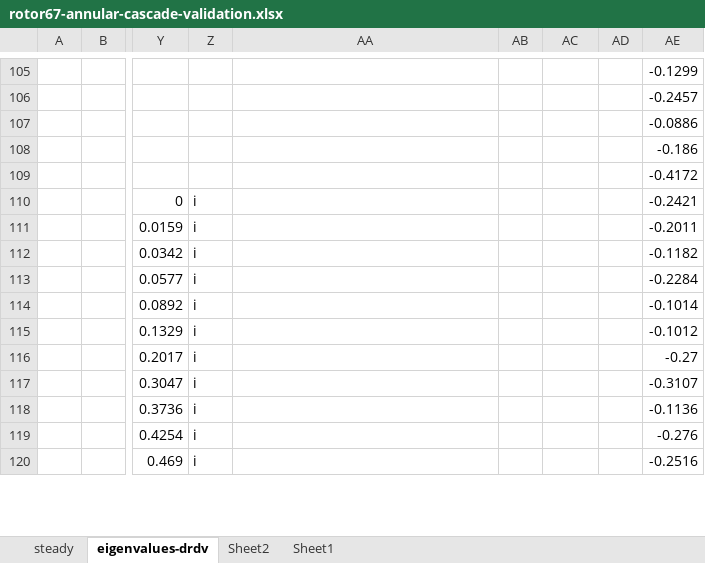
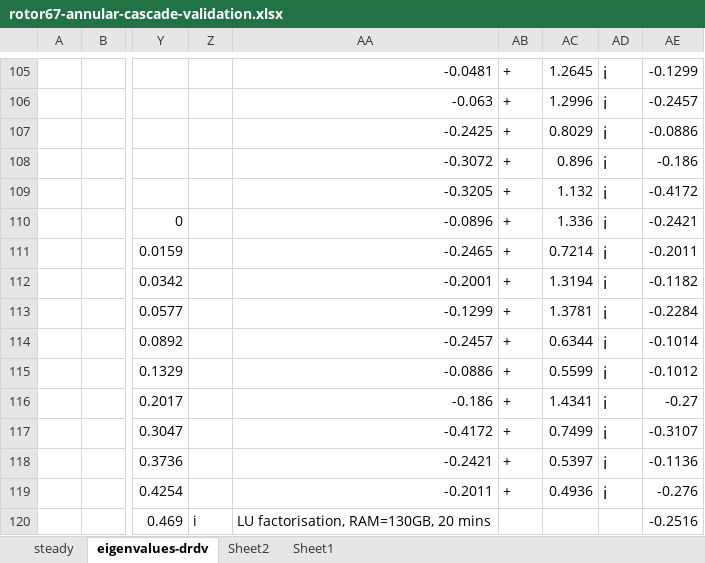
Before and after one commit to bigmangoxu/eigenvalueStability, an Excel workbook: keyResults/rotor67-22passage/rotor67-annular-cascade-validation.xlsx, sheet eigenvalues-drdv, drawn as a sheet; only a part is shown, gaps mark what is left out; values as stored, in another font and other column widths than the file's, no borders; charts and pictures not drawn; the diff covers the shown part only; the diff names each change by its address in the sheet, - before the commit and + after, or states it on an @@ line.

```diff
--- a/keyResults/rotor67-22passage/rotor67-annular-cascade-validation.xlsx (sheet eigenvalues-drdv)
+++ b/keyResults/rotor67-22passage/rotor67-annular-cascade-validation.xlsx (sheet eigenvalues-drdv)
-AA105: (empty)
+AA105: -0.0481
-AB105:AB119: (empty)
+AB105:AB119: +
-AC105: (empty)
+AC105: 1.2645
-AD105:AD119: (empty)
+AD105:AD119: i
-AA106: (empty)
+AA106: -0.063
-AC106: (empty)
+AC106: 1.2996
-AA107: (empty)
+AA107: -0.2425
-AC107: (empty)
+AC107: 0.8029
-AA108: (empty)
+AA108: -0.3072
-AC108: (empty)
+AC108: 0.896
-AA109: (empty)
+AA109: -0.3205
-AC109: (empty)
+AC109: 1.132
-Z110:Z119: i
+Z110:Z119: (empty)
-AA110: (empty)
+AA110: -0.0896
-AC110: (empty)
+AC110: 1.336
-AA111: (empty)
+AA111: -0.2465
-AC111: (empty)
+AC111: 0.7214
-AA112: (empty)
+AA112: -0.2001
-AC112: (empty)
+AC112: 1.3194
-AA113: (empty)
+AA113: -0.1299
-AC113: (empty)
+AC113: 1.3781
-AA114: (empty)
+AA114: -0.2457
-AC114: (empty)
+AC114: 0.6344
-AA115: (empty)
+AA115: -0.0886
-AC115: (empty)
+AC115: 0.5599
-AA116: (empty)
+AA116: -0.186
-AC116: (empty)
+AC116: 1.4341
-AA117: (empty)
+AA117: -0.4172
-AC117: (empty)
+AC117: 0.7499
-AA118: (empty)
+AA118: -0.2421
-AC118: (empty)
+AC118: 0.5397
-AA119: (empty)
+AA119: -0.2011
-AC119: (empty)
+AC119: 0.4936
-AA120: (empty)
+AA120: LU factorisation, RAM=130GB, 20 mins
```
Also changed, not shown: 61 edited cells elsewhere in this sheet, charts or pictures, 1 other file.
